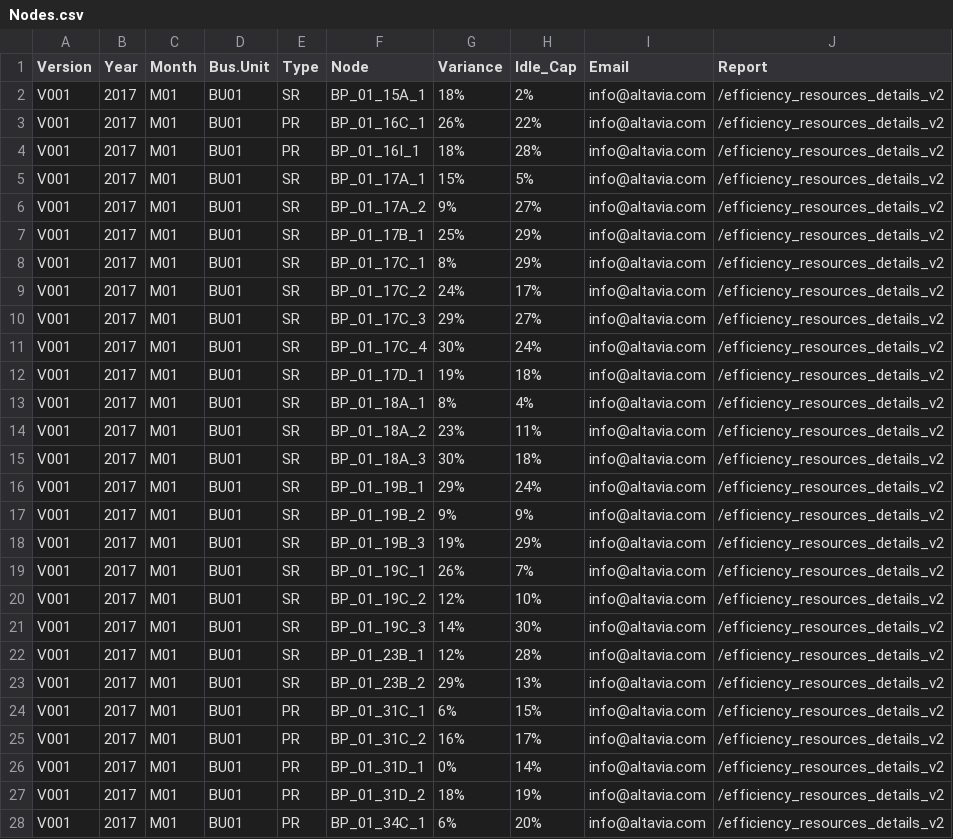
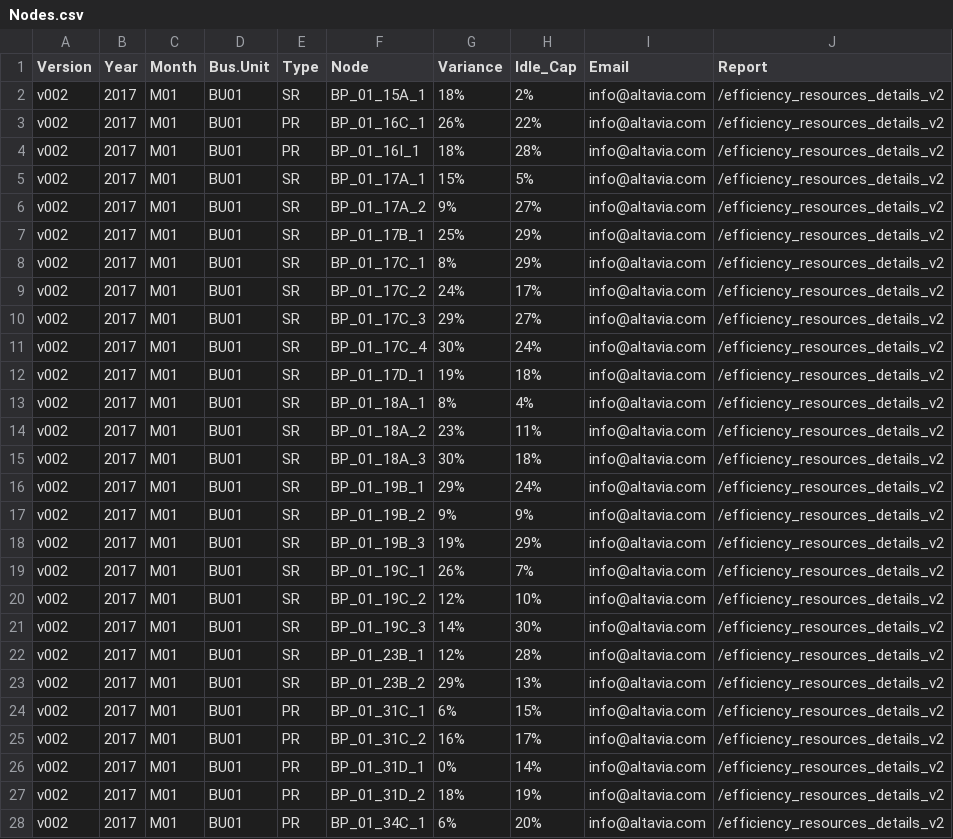
Before and after one commit to Top-Developer/DataVisualization-D3.js, a CSV file: data/Nodes.csv, drawn as a sheet; only a part is shown; the diff covers the shown part only.

```diff
--- a/data/Nodes.csv
+++ b/data/Nodes.csv
@@ -1,28 +1,28 @@
 Version,Year,Month,Bus.Unit,Type,Node,Variance,Idle_Cap,Email,Report
-V001,2017,M01,BU01,SR,BP_01_15A_1,18%,2%,info@altavia.com,/efficiency_resources_details_v2
-V001,2017,M01,BU01,PR,BP_01_16C_1,26%,22%,info@altavia.com,/efficiency_resources_details_v2
-V001,2017,M01,BU01,PR,BP_01_16I_1,18%,28%,info@altavia.com,/efficiency_resources_details_v2
-V001,2017,M01,BU01,SR,BP_01_17A_1,15%,5%,info@altavia.com,/efficiency_resources_details_v2
-V001,2017,M01,BU01,SR,BP_01_17A_2,9%,27%,info@altavia.com,/efficiency_resources_details_v2
-V001,2017,M01,BU01,SR,BP_01_17B_1,25%,29%,info@altavia.com,/efficiency_resources_details_v2
-V001,2017,M01,BU01,SR,BP_01_17C_1,8%,29%,info@altavia.com,/efficiency_resources_details_v2
-V001,2017,M01,BU01,SR,BP_01_17C_2,24%,17%,info@altavia.com,/efficiency_resources_details_v2
-V001,2017,M01,BU01,SR,BP_01_17C_3,29%,27%,info@altavia.com,/efficiency_resources_details_v2
-V001,2017,M01,BU01,SR,BP_01_17C_4,30%,24%,info@altavia.com,/efficiency_resources_details_v2
-V001,2017,M01,BU01,SR,BP_01_17D_1,19%,18%,info@altavia.com,/efficiency_resources_details_v2
-V001,2017,M01,BU01,SR,BP_01_18A_1,8%,4%,info@altavia.com,/efficiency_resources_details_v2
-V001,2017,M01,BU01,SR,BP_01_18A_2,23%,11%,info@altavia.com,/efficiency_resources_details_v2
-V001,2017,M01,BU01,SR,BP_01_18A_3,30%,18%,info@altavia.com,/efficiency_resources_details_v2
-V001,2017,M01,BU01,SR,BP_01_19B_1,29%,24%,info@altavia.com,/efficiency_resources_details_v2
-V001,2017,M01,BU01,SR,BP_01_19B_2,9%,9%,info@altavia.com,/efficiency_resources_details_v2
-V001,2017,M01,BU01,SR,BP_01_19B_3,19%,29%,info@altavia.com,/efficiency_resources_details_v2
-V001,2017,M01,BU01,SR,BP_01_19C_1,26%,7%,info@altavia.com,/efficiency_resources_details_v2
-V001,2017,M01,BU01,SR,BP_01_19C_2,12%,10%,info@altavia.com,/efficiency_resources_details_v2
-V001,2017,M01,BU01,SR,BP_01_19C_3,14%,30%,info@altavia.com,/efficiency_resources_details_v2
-V001,2017,M01,BU01,SR,BP_01_23B_1,12%,28%,info@altavia.com,/efficiency_resources_details_v2
-V001,2017,M01,BU01,SR,BP_01_23B_2,29%,13%,info@altavia.com,/efficiency_resources_details_v2
-V001,2017,M01,BU01,PR,BP_01_31C_1,6%,15%,info@altavia.com,/efficiency_resources_details_v2
-V001,2017,M01,BU01,PR,BP_01_31C_2,16%,17%,info@altavia.com,/efficiency_resources_details_v2
-V001,2017,M01,BU01,PR,BP_01_31D_1,0%,14%,info@altavia.com,/efficiency_resources_details_v2
-V001,2017,M01,BU01,PR,BP_01_31D_2,18%,19%,info@altavia.com,/efficiency_resources_details_v2
-V001,2017,M01,BU01,PR,BP_01_34C_1,6%,20%,info@altavia.com,/efficiency_resources_details_v2
+v002,2017,M01,BU01,SR,BP_01_15A_1,18%,2%,info@altavia.com,/efficiency_resources_details_v2
+v002,2017,M01,BU01,PR,BP_01_16C_1,26%,22%,info@altavia.com,/efficiency_resources_details_v2
+v002,2017,M01,BU01,PR,BP_01_16I_1,18%,28%,info@altavia.com,/efficiency_resources_details_v2
+v002,2017,M01,BU01,SR,BP_01_17A_1,15%,5%,info@altavia.com,/efficiency_resources_details_v2
+v002,2017,M01,BU01,SR,BP_01_17A_2,9%,27%,info@altavia.com,/efficiency_resources_details_v2
+v002,2017,M01,BU01,SR,BP_01_17B_1,25%,29%,info@altavia.com,/efficiency_resources_details_v2
+v002,2017,M01,BU01,SR,BP_01_17C_1,8%,29%,info@altavia.com,/efficiency_resources_details_v2
+v002,2017,M01,BU01,SR,BP_01_17C_2,24%,17%,info@altavia.com,/efficiency_resources_details_v2
+v002,2017,M01,BU01,SR,BP_01_17C_3,29%,27%,info@altavia.com,/efficiency_resources_details_v2
+v002,2017,M01,BU01,SR,BP_01_17C_4,30%,24%,info@altavia.com,/efficiency_resources_details_v2
+v002,2017,M01,BU01,SR,BP_01_17D_1,19%,18%,info@altavia.com,/efficiency_resources_details_v2
+v002,2017,M01,BU01,SR,BP_01_18A_1,8%,4%,info@altavia.com,/efficiency_resources_details_v2
+v002,2017,M01,BU01,SR,BP_01_18A_2,23%,11%,info@altavia.com,/efficiency_resources_details_v2
+v002,2017,M01,BU01,SR,BP_01_18A_3,30%,18%,info@altavia.com,/efficiency_resources_details_v2
+v002,2017,M01,BU01,SR,BP_01_19B_1,29%,24%,info@altavia.com,/efficiency_resources_details_v2
+v002,2017,M01,BU01,SR,BP_01_19B_2,9%,9%,info@altavia.com,/efficiency_resources_details_v2
+v002,2017,M01,BU01,SR,BP_01_19B_3,19%,29%,info@altavia.com,/efficiency_resources_details_v2
+v002,2017,M01,BU01,SR,BP_01_19C_1,26%,7%,info@altavia.com,/efficiency_resources_details_v2
+v002,2017,M01,BU01,SR,BP_01_19C_2,12%,10%,info@altavia.com,/efficiency_resources_details_v2
+v002,2017,M01,BU01,SR,BP_01_19C_3,14%,30%,info@altavia.com,/efficiency_resources_details_v2
+v002,2017,M01,BU01,SR,BP_01_23B_1,12%,28%,info@altavia.com,/efficiency_resources_details_v2
+v002,2017,M01,BU01,SR,BP_01_23B_2,29%,13%,info@altavia.com,/efficiency_resources_details_v2
+v002,2017,M01,BU01,PR,BP_01_31C_1,6%,15%,info@altavia.com,/efficiency_resources_details_v2
+v002,2017,M01,BU01,PR,BP_01_31C_2,16%,17%,info@altavia.com,/efficiency_resources_details_v2
+v002,2017,M01,BU01,PR,BP_01_31D_1,0%,14%,info@altavia.com,/efficiency_resources_details_v2
+v002,2017,M01,BU01,PR,BP_01_31D_2,18%,19%,info@altavia.com,/efficiency_resources_details_v2
+v002,2017,M01,BU01,PR,BP_01_34C_1,6%,20%,info@altavia.com,/efficiency_resources_details_v2
```
Also changed, not shown: 38 edited cells elsewhere in this file, 5 other files.
